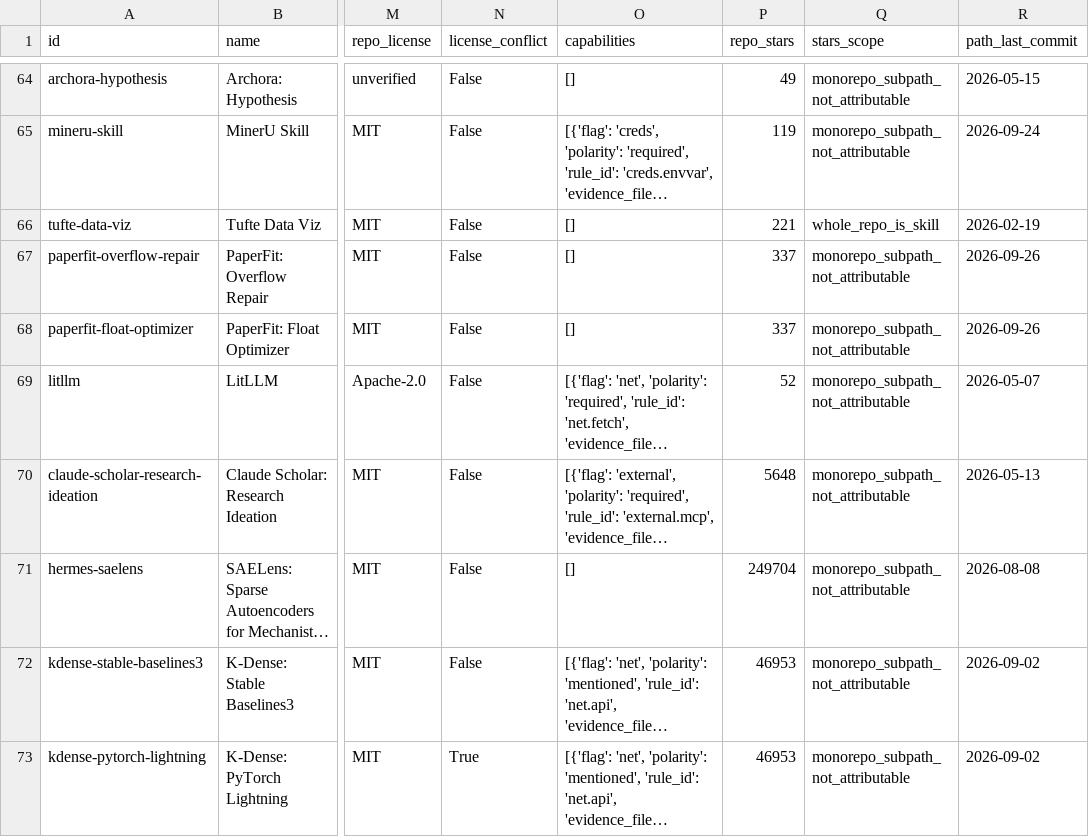
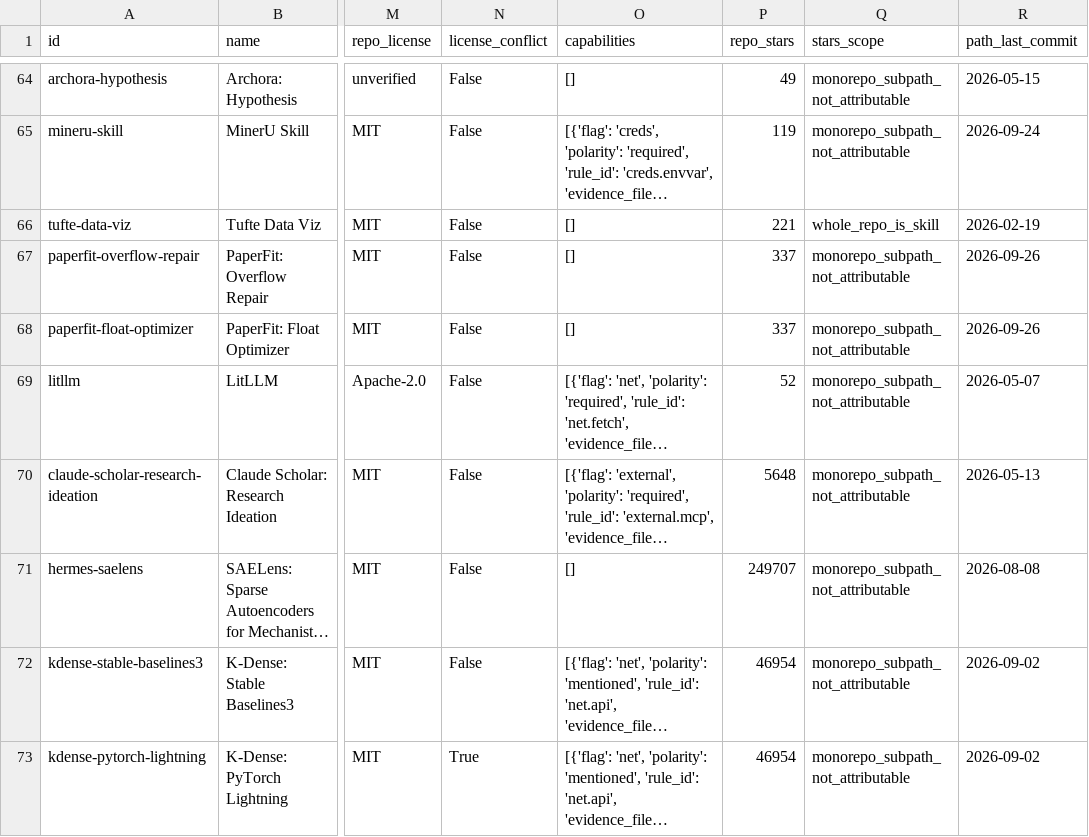
Before and after one commit to neverbiasu/awesome-research-skills, a CSV file: index.csv, drawn as a sheet; only a part is shown, gaps mark what is left out; long unchanged cells end in …; the diff covers the shown part only; the diff names each change by its address in the sheet, - before the commit and + after, or states it on an @@ line.

```diff
--- a/index.csv
+++ b/index.csv
-P71 (repo_stars): 249704
+P71 (repo_stars): 249707
-P72:P73 (repo_stars): 46953
+P72:P73 (repo_stars): 46954
```
Also changed, not shown: 4 added rows and 20 edited cells elsewhere in this file, 2 other files.
